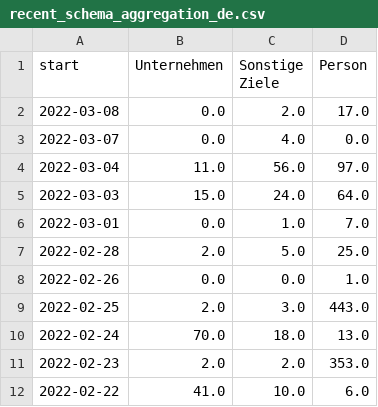
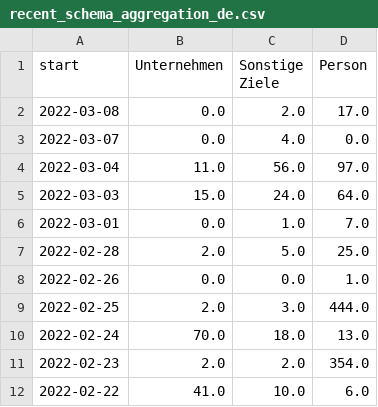
Before and after one commit to correctiv/ru-sanctions-dashboard, a CSV file: src/data/recent_schema_aggregation_de.csv, drawn as a sheet.

```diff
--- a/src/data/recent_schema_aggregation_de.csv
+++ b/src/data/recent_schema_aggregation_de.csv
@@ -8,5 +8,5 @@ start,Unternehmen,Sonstige Ziele,Person
 2022-02-26,0.0,0.0,1.0
-2022-02-25,2.0,3.0,443.0
+2022-02-25,2.0,3.0,444.0
 2022-02-24,70.0,18.0,13.0
-2022-02-23,2.0,2.0,353.0
+2022-02-23,2.0,2.0,354.0
 2022-02-22,41.0,10.0,6.0
```
Also changed, not shown: src/data/recent_origin_aggregation_table.csv, src/data/recent_schema_aggregation_en.csv, 3 other files.
